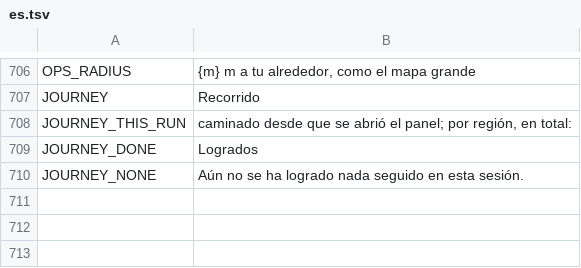
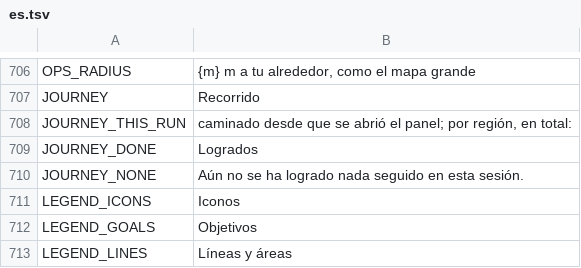
Before and after one commit to myso-kr/hell-is-us-mod, a TSV file: assets/i18n/es.tsv, drawn as a sheet; only a part is shown, gaps mark what is left out; the diff names each change by its address in the sheet, - before the commit and + after, or states it on an @@ line.

```diff
--- a/assets/i18n/es.tsv
+++ b/assets/i18n/es.tsv
+row 711: LEGEND_ICONS | Iconos
+row 712: LEGEND_GOALS | Objetivos
+row 713: LEGEND_LINES | Líneas y áreas
```
Also changed, not shown: assets/i18n/de.tsv, assets/i18n/fr.tsv, 14 other files.
